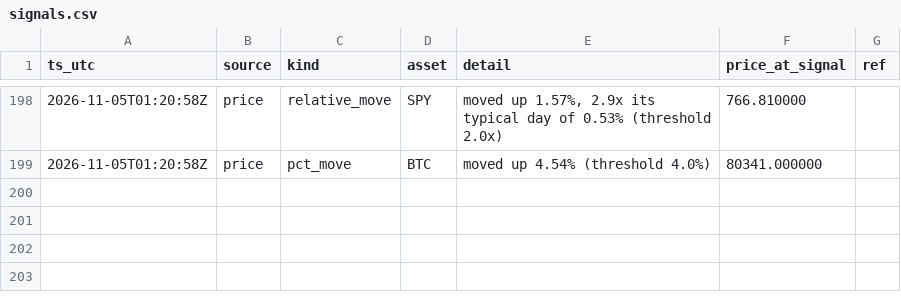
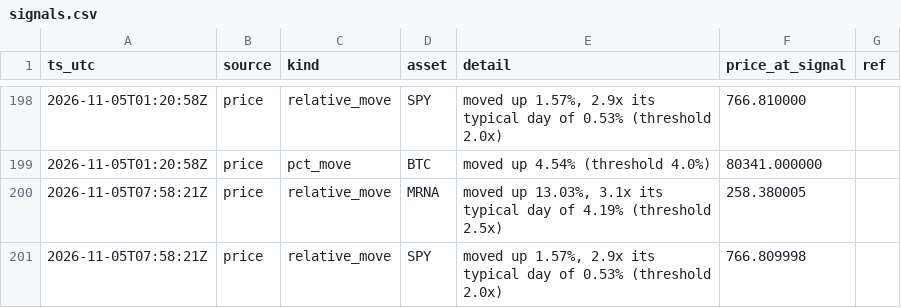
Before and after one commit to romegalv/market-watcher, a CSV file: signals.csv, drawn as a sheet; only a part is shown, gaps mark what is left out.

Commit message:
signals: 2026-11-05T07:58Z

```diff
--- a/signals.csv
+++ b/signals.csv
@@ -199 +199,3 @@ ts_utc,source,kind,asset,detail,price_at_signal,ref
 2026-11-05T01:20:58Z,price,pct_move,BTC,moved up 4.54% (threshold 4.0%),80341.000000,
+2026-11-05T07:58:21Z,price,relative_move,MRNA,"moved up 13.03%, 3.1x its typical day of 4.19% (threshold 2.5x)",258.380005,
+2026-11-05T07:58:21Z,price,relative_move,SPY,"moved up 1.57%, 2.9x its typical day of 0.53% (threshold 2.0x)",766.809998,
```
Also changed, not shown: 1 other file.
